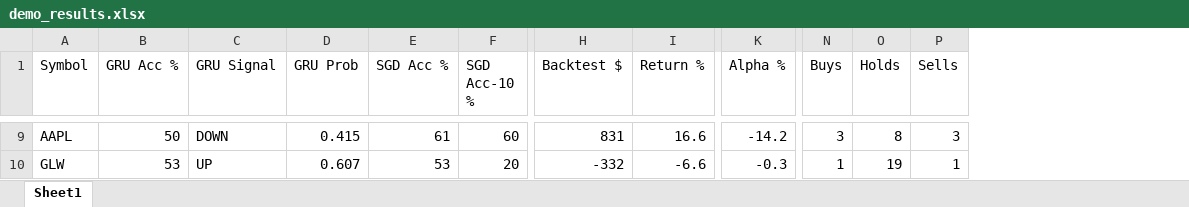
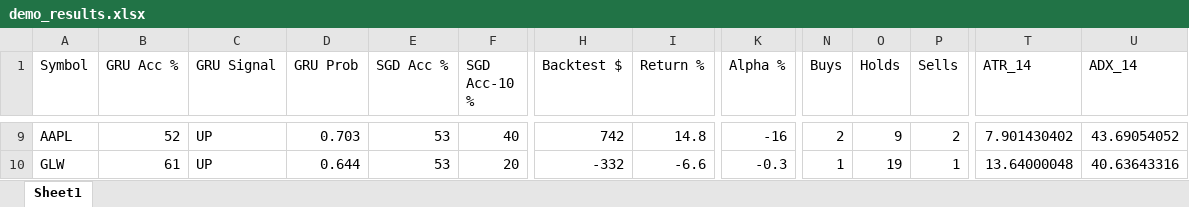
Before and after one commit to DanielGregory/Stock-Market-AI, an Excel workbook: demo_results.xlsx, sheet Sheet1, drawn as a sheet; only a part is shown, gaps mark what is left out; values as stored, in another font and other column widths than the file's, no borders; the diff covers the shown part only; the diff names each change by its address in the sheet, - before the commit and + after, or states it on an @@ line.

```diff
--- a/demo_results.xlsx (sheet Sheet1)
+++ b/demo_results.xlsx (sheet Sheet1)
+column T (ATR_14), rows 9-10: 7.901430402 | 13.64000048
+column U (ADX_14), rows 9-10: 43.69054052 | 40.63643316
-B9 (GRU Acc %): 50
+B9 (GRU Acc %): 52
-C9 (GRU Signal): DOWN
+C9 (GRU Signal): UP
-D9 (GRU Prob): 0.415
+D9 (GRU Prob): 0.703
-E9 (SGD Acc %): 61
+E9 (SGD Acc %): 53
-F9 (SGD Acc-10 %): 60
+F9 (SGD Acc-10 %): 40
-H9 (Backtest $): 831
+H9 (Backtest $): 742
-I9 (Return %): 16.6
+I9 (Return %): 14.8
-K9 (Alpha %): -14.2
+K9 (Alpha %): -16
-N9 (Buys): 3
+N9 (Buys): 2
-O9 (Holds): 8
+O9 (Holds): 9
-P9 (Sells): 3
+P9 (Sells): 2
-B10 (GRU Acc %): 53
+B10 (GRU Acc %): 61
-D10 (GRU Prob): 0.607
+D10 (GRU Prob): 0.644
```
Also changed, not shown: 66 edited cells elsewhere in this sheet, 24 other files.
